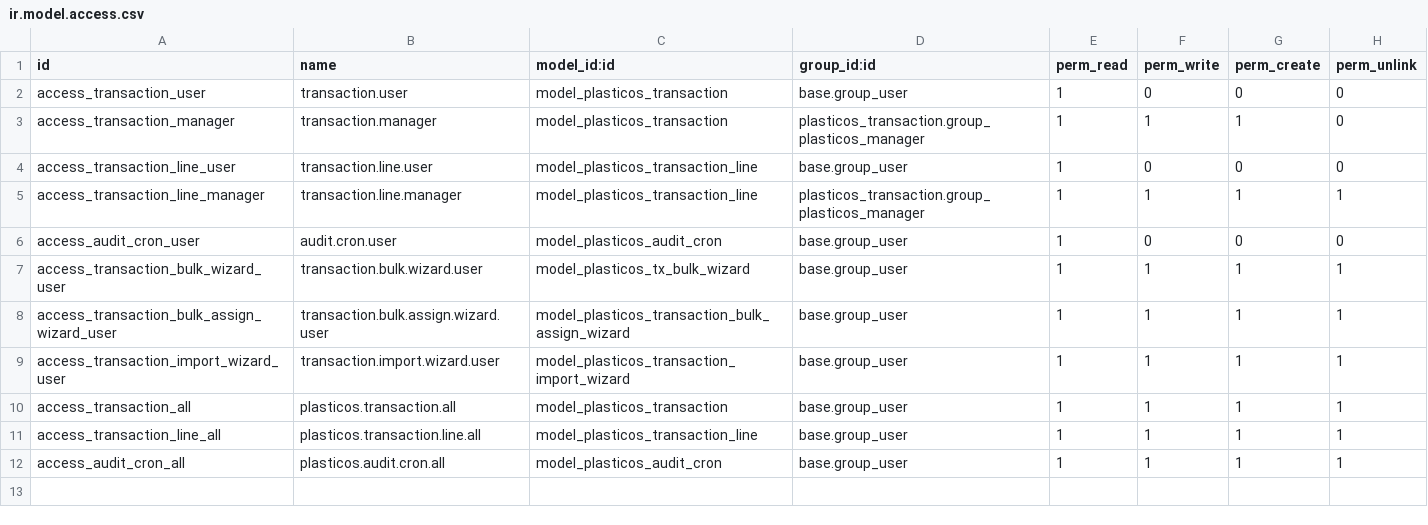
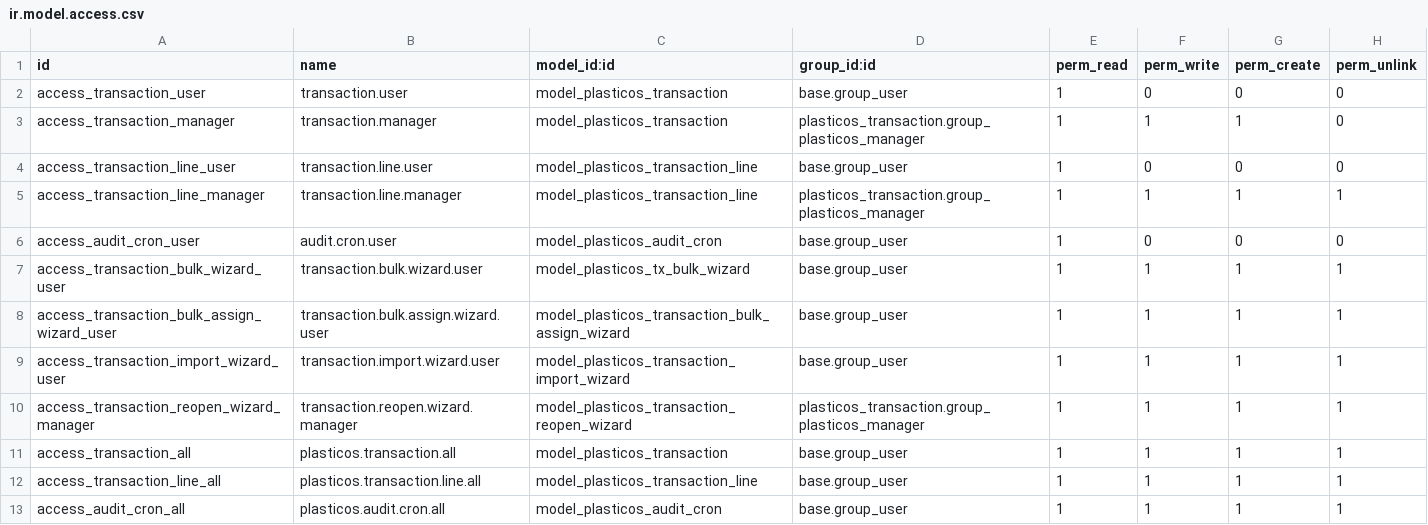
Before and after one commit to cryptoxdog/IB-Odoo_19, a CSV file: plasticos_transaction/security/ir.model.access.csv, drawn as a sheet; the diff names each change by its address in the sheet, - before the commit and + after, or states it on an @@ line.

```diff
--- a/plasticos_transaction/security/ir.model.access.csv
+++ b/plasticos_transaction/security/ir.model.access.csv
+row 10: access_transaction_reopen_wizard_manager | transaction.reopen.wizard.manager | model_plasticos_transaction_reopen_wizard | plasticos_transaction.group_plasticos_manager | 1 | 1 | 1 | 1
```
Also changed, not shown: 29 other files.
